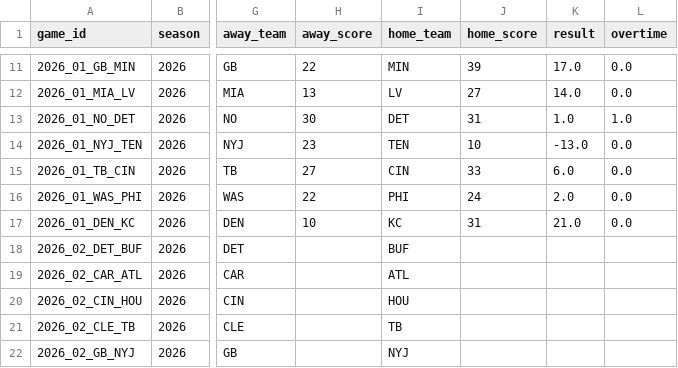
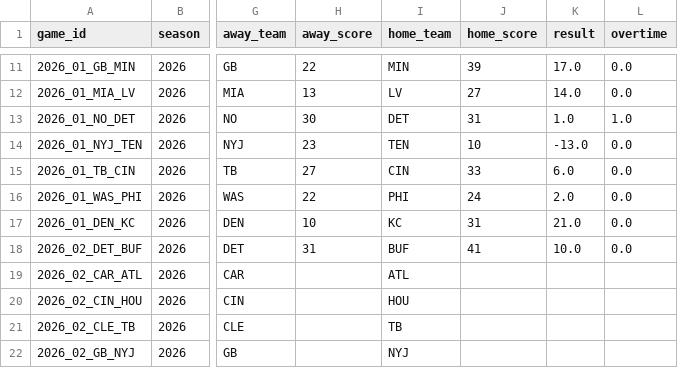
Before and after one commit to athvin/football-pool, a CSV file: data/2026/games.csv, drawn as a sheet; only a part is shown, gaps mark what is left out; the diff names each change by its address in the sheet, - before the commit and + after, or states it on an @@ line.

Commit message:
data: refresh 2026-09-18

```diff
--- a/data/2026/games.csv
+++ b/data/2026/games.csv
-H18 (away_score): (empty)
+H18 (away_score): 31
-J18 (home_score): (empty)
+J18 (home_score): 41
-K18 (result): (empty)
+K18 (result): 10.0
-L18 (overtime): (empty)
+L18 (overtime): 0.0
```
